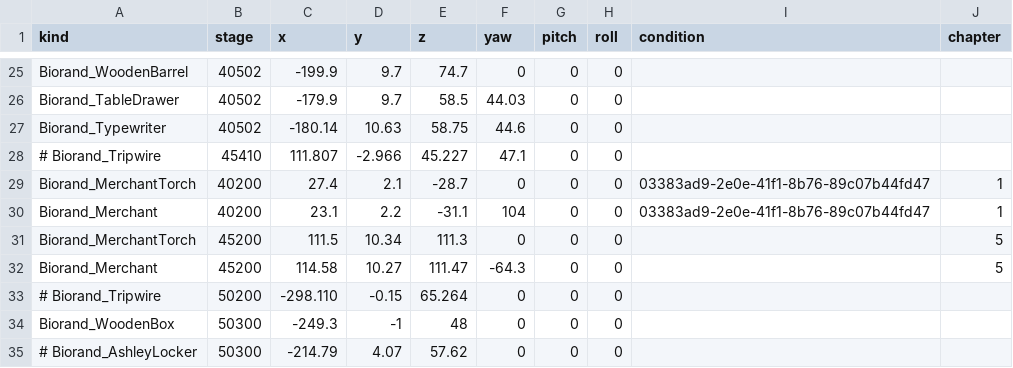
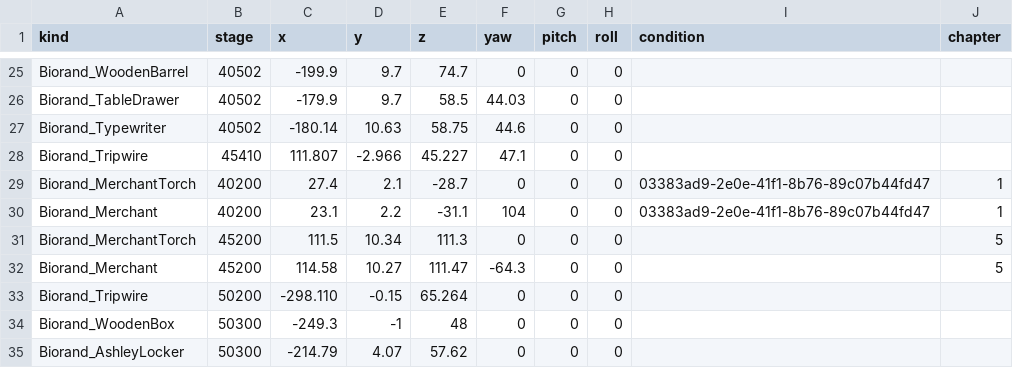
Before and after one commit to biorand/re4r, a CSV file: src/IntelOrca.Biohazard.BioRand.RE4R/data/gimmicks.csv, drawn as a sheet; only a part is shown, gaps mark what is left out.

Commit message:
Improve gimmicks

```diff
--- a/src/IntelOrca.Biohazard.BioRand.RE4R/data/gimmicks.csv
+++ b/src/IntelOrca.Biohazard.BioRand.RE4R/data/gimmicks.csv
@@ -27,3 +27,3 @@ Biorand_TableDrawer,40502,-179.9,9.7,58.5,44.03,0,0,,
 Biorand_Typewriter,40502,-180.14,10.63,58.75,44.6,0,0,,
-# Biorand_Tripwire,45410,111.807,-2.966,45.227,47.1,0,0,,
+Biorand_Tripwire,45410,111.807,-2.966,45.227,47.1,0,0,,
 Biorand_MerchantTorch,40200,27.4,2.1,-28.7,0,0,0,03383ad9-2e0e-41f1-8b76-89c07b44fd47,1
@@ -32,4 +32,4 @@ Biorand_MerchantTorch,45200,111.5,10.34,111.3,0,0,0,,5
 Biorand_Merchant,45200,114.58,10.27,111.47,-64.3,0,0,,5
-# Biorand_Tripwire,50200,-298.110,-0.15,65.264,0,0,0,,
+Biorand_Tripwire,50200,-298.110,-0.15,65.264,0,0,0,,
 Biorand_WoodenBox,50300,-249.3,-1,48,0,0,0,,
-# Biorand_AshleyLocker,50300,-214.79,4.07,57.62,0,0,0,,
+Biorand_AshleyLocker,50300,-214.79,4.07,57.62,0,0,0,,
```
Also changed, not shown: 7 other files.
